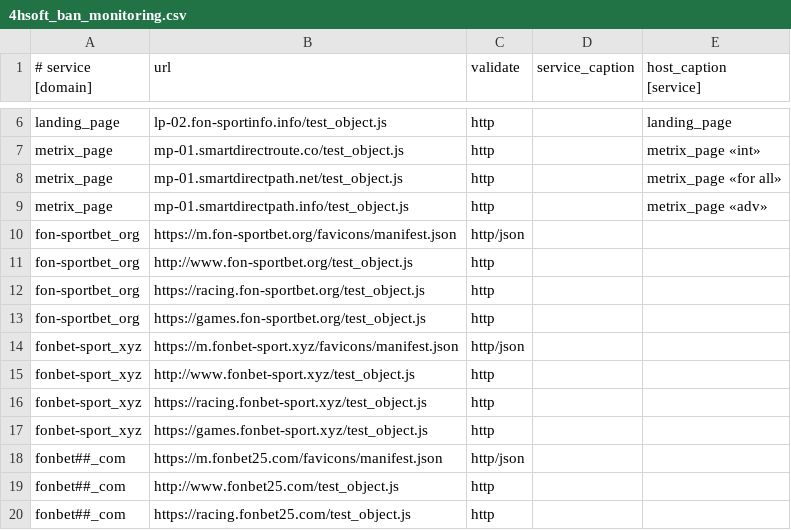
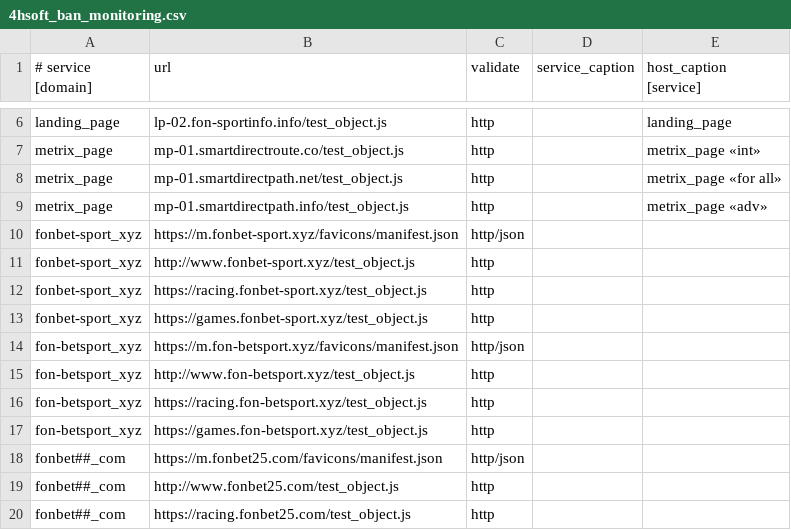
Before and after one commit to fbcloudstuff/apps, a CSV file: ban-monitoring/4hsoft_ban_monitoring.csv, drawn as a sheet; only a part is shown, gaps mark what is left out; removed rows and columns are numbered as before the commit, all else as after; the diff names each change by its address in the sheet, - before the commit and + after, or states it on an @@ line.

Commit message:
update ban-monitoring.csv

```diff
--- a/ban-monitoring/4hsoft_ban_monitoring.csv
+++ b/ban-monitoring/4hsoft_ban_monitoring.csv
-row 10: fon-sportbet_org | https://m.fon-sportbet.org/favicons/manifest.json | http/json
-row 11: fon-sportbet_org | http://www.fon-sportbet.org/test_object.js | http
-row 12: fon-sportbet_org | https://racing.fon-sportbet.org/test_object.js | http
-row 13: fon-sportbet_org | https://games.fon-sportbet.org/test_object.js | http
+row 14: fon-betsport_xyz | https://m.fon-betsport.xyz/favicons/manifest.json | http/json
+row 15: fon-betsport_xyz | http://www.fon-betsport.xyz/test_object.js | http
+row 16: fon-betsport_xyz | https://racing.fon-betsport.xyz/test_object.js | http
+row 17: fon-betsport_xyz | https://games.fon-betsport.xyz/test_object.js | http
```
